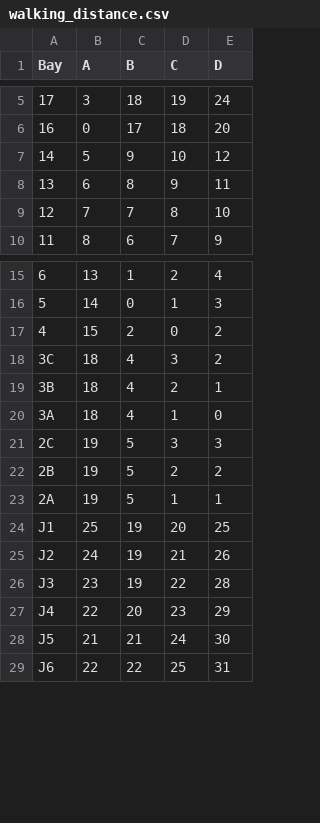
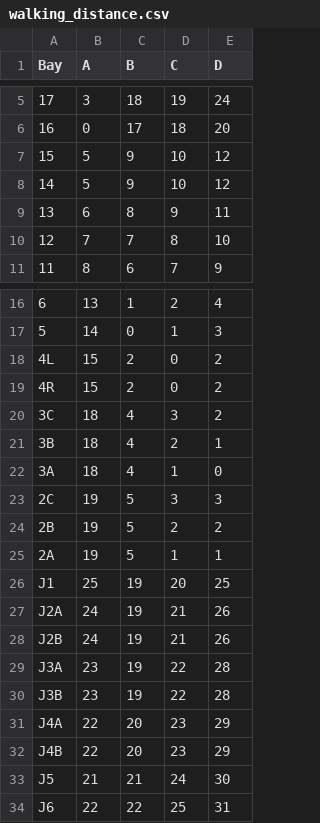
Before and after one commit to evroon/nairobi, a CSV file: data/general/walking_distance.csv, drawn as a sheet; only a part is shown, gaps mark what is left out.

```diff
--- a/data/general/walking_distance.csv
+++ b/data/general/walking_distance.csv
@@ -6,2 +6,3 @@ Bay;A;B;C;D
 16;0;17;18;20
+15;5;9;10;12
 14;5;9;10;12
@@ -16,3 +17,4 @@ Bay;A;B;C;D
 5;14;0;1;3
-4;15;2;0;2
+4L;15;2;0;2
+4R;15;2;0;2
 3C;18;4;3;2
@@ -24,5 +26,8 @@ Bay;A;B;C;D
 J1;25;19;20;25
-J2;24;19;21;26
-J3;23;19;22;28
-J4;22;20;23;29
+J2A;24;19;21;26
+J2B;24;19;21;26
+J3A;23;19;22;28
+J3B;23;19;22;28
+J4A;22;20;23;29
+J4B;22;20;23;29
 J5;21;21;24;30
```
Also changed, not shown: 3 other files.
